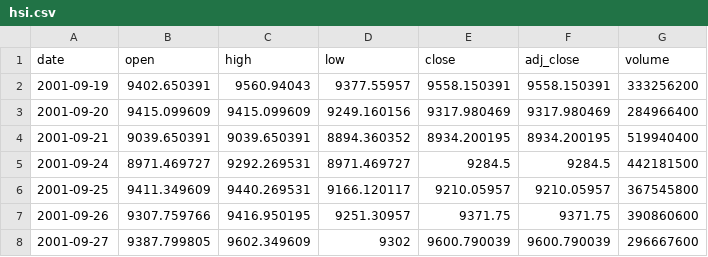
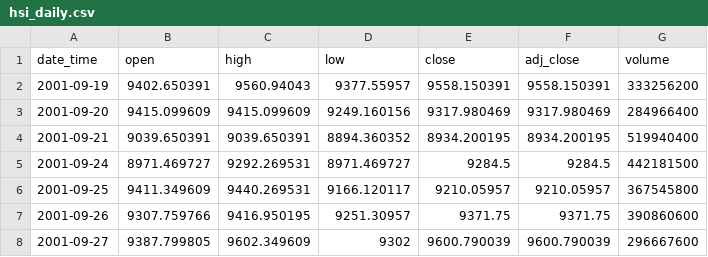
Before and after one commit to kelvin-21/strategy_backtest, a CSV file: data/hsi_daily.csv (was hsi.csv), drawn as a sheet; only a part is shown.

```diff
--- a/hsi.csv
+++ b/data/hsi_daily.csv
@@ -1,2 +1,2 @@
-date,open,high,low,close,adj_close,volume
+date_time,open,high,low,close,adj_close,volume
 2001-09-19,9402.650391,9560.94043,9377.55957,9558.150391,9558.150391,333256200
```
Also changed, not shown: 8 other files.
